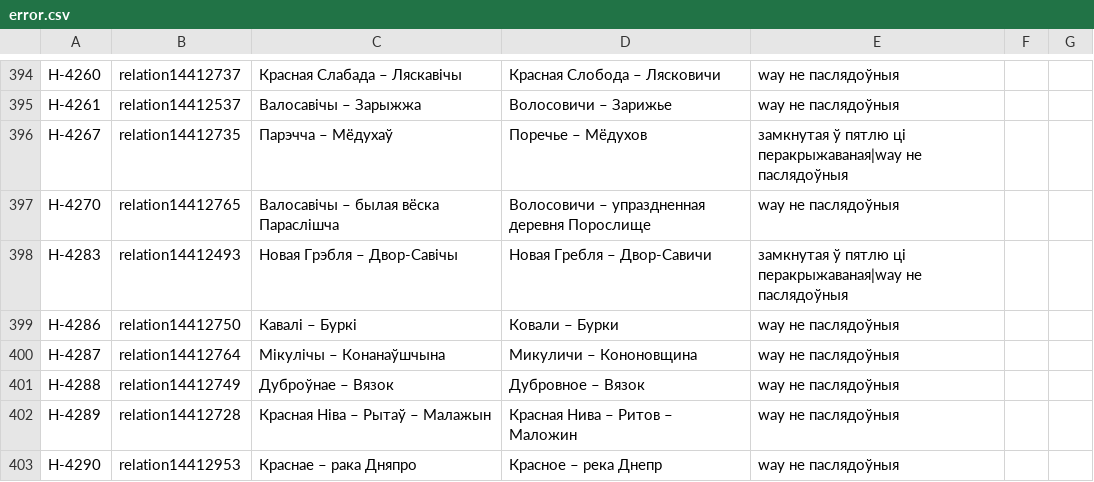
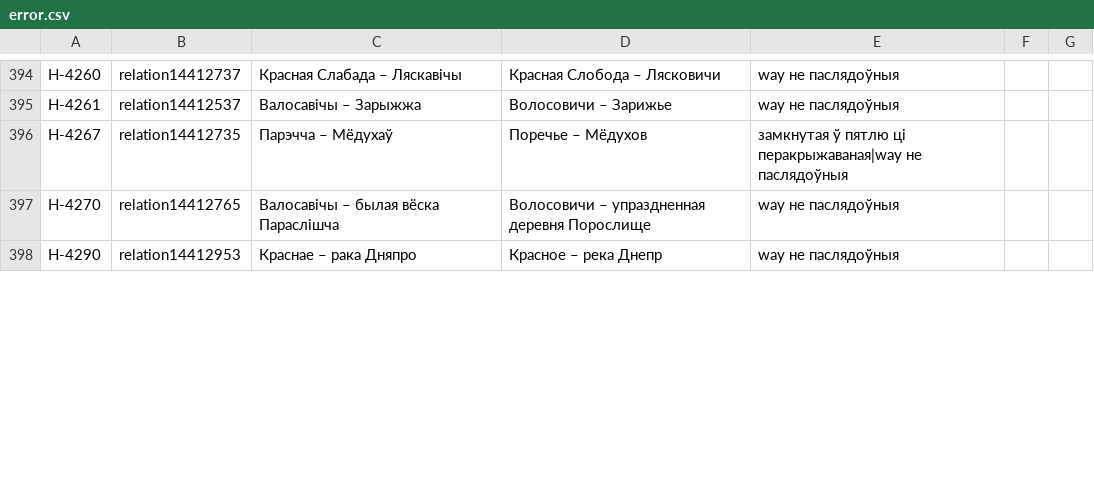
Before and after one commit to lidacity/osm-validator, a CSV file: docs/error.csv, drawn as a sheet; only a part is shown, gaps mark what is left out; removed rows and columns are numbered as before the commit, all else as after; the diff covers the shown part only; the diff names each change by its address in the sheet, - before the commit and + after, or states it on an @@ line.

```diff
--- a/docs/error.csv
+++ b/docs/error.csv
-row 398: Н-4283 | relation14412493 | Новая Грэбля – Двор-Савічы | Новая Гребля – Двор-Савичи | замкнутая ў пятлю ці перакрыжаваная|way не паслядоўныя
-row 399: Н-4286 | relation14412750 | Кавалі – Буркі | Ковали – Бурки | way не паслядоўныя
-row 400: Н-4287 | relation14412764 | Мікулічы – Конанаўшчына | Микуличи – Кононовщина | way не паслядоўныя
-row 401: Н-4288 | relation14412749 | Дуброўнае – Вязок | Дубровное – Вязок | way не паслядоўныя
-row 402: Н-4289 | relation14412728 | Красная Ніва – Рытаў – Малажын | Красная Нива – Ритов – Маложин | way не паслядоўныя
```
Also changed, not shown: 19 added rows, 12 removed rows and 7 edited cells elsewhere in this file, docs/missing.csv, docs/network.csv, 10 other files.
